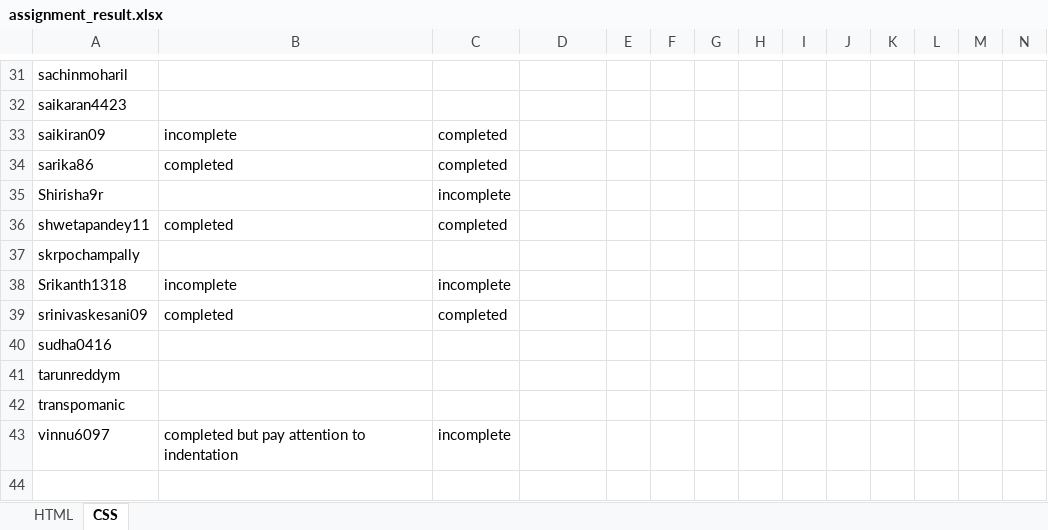
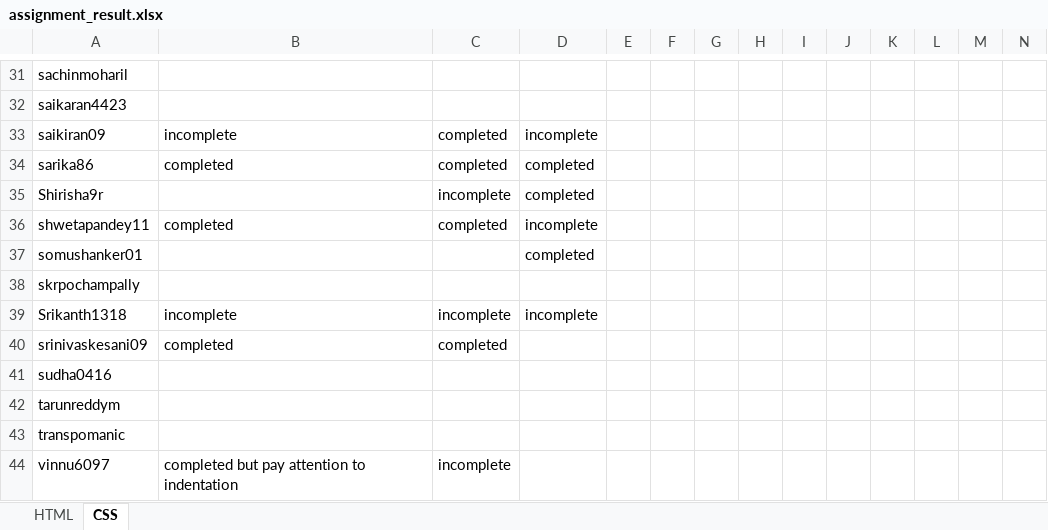
Before and after one commit to shwetapandey11/uiOct2016Class, an Excel workbook: assignment_result.xlsx, sheet CSS, drawn as a sheet; only a part is shown, gaps mark what is left out; values as stored, in another font and other column widths than the file's, no cell formats; addresses are those after the commit; rows hold the shown columns only; the diff covers the shown part only; the diff names each change by its address in the sheet, - before the commit and + after, or states it on an @@ line.

```diff
--- a/assignment_result.xlsx (sheet CSS)
+++ b/assignment_result.xlsx (sheet CSS)
-D33: (empty)
+D33: incomplete
-D34:D35: (empty)
+D34:D35: completed
-D36: (empty)
+D36: incomplete
+row 37: somushanker01 |  |  | completed
-D39: (empty)
+D39: incomplete
```
Also changed, not shown: 18 edited cells elsewhere in this sheet, cell formats, 3 other files.
